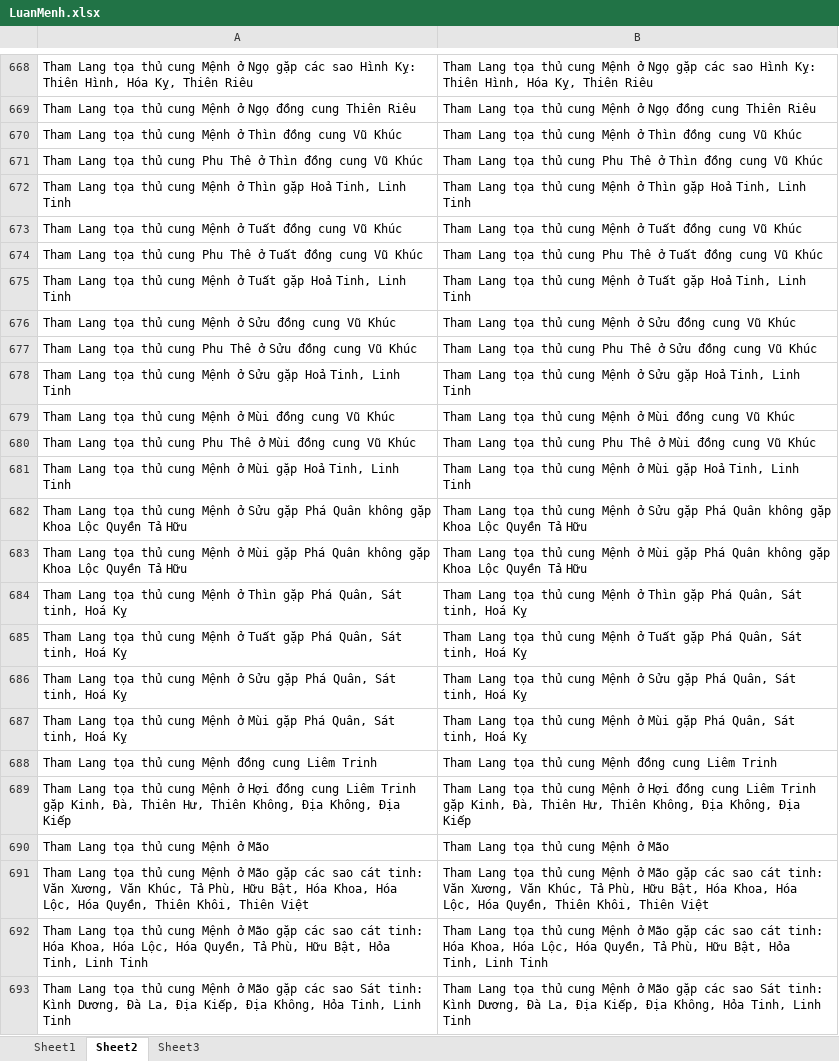
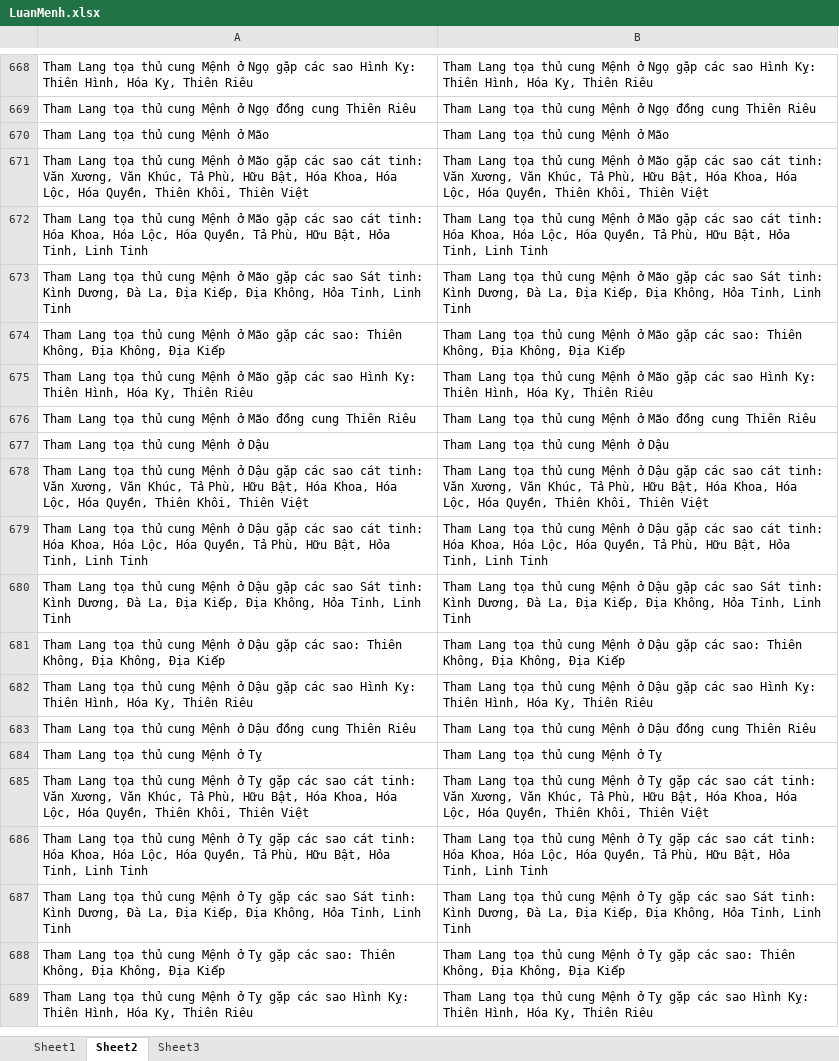
Before and after one commit to Donniehieu/LuanGiaiTuViBacPhai, an Excel workbook: LuanMenh.xlsx, sheet Sheet2, drawn as a sheet; only a part is shown, gaps mark what is left out; the shorter side is filled out with more unchanged rows; values as stored, in another font and other column widths than the file's, no borders; conditional formats not drawn; the diff covers the shown part only; the diff names each change by its address in the sheet, - before the commit and + after, or states it on an @@ line.

Commit message:
Luận Tham Lang

```diff
--- a/LuanMenh.xlsx (sheet Sheet2)
+++ b/LuanMenh.xlsx (sheet Sheet2)
-row 670: Tham Lang tọa thủ cung Mệnh ở Thìn đồng cung Vũ Khúc | Tham Lang tọa thủ cung Mệnh ở Thìn đồng cung Vũ Khúc
-row 671: Tham Lang tọa thủ cung Phu Thê ở Thìn đồng cung Vũ Khúc | Tham Lang tọa thủ cung Phu Thê ở Thìn đồng cung Vũ Khúc
-row 672: Tham Lang tọa thủ cung Mệnh ở Thìn gặp Hoả Tinh, Linh Tinh | Tham Lang tọa thủ cung Mệnh ở Thìn gặp Hoả Tinh, Linh Tinh
-row 673: Tham Lang tọa thủ cung Mệnh ở Tuất đồng cung Vũ Khúc | Tham Lang tọa thủ cung Mệnh ở Tuất đồng cung Vũ Khúc
-row 674: Tham Lang tọa thủ cung Phu Thê ở Tuất đồng cung Vũ Khúc | Tham Lang tọa thủ cung Phu Thê ở Tuất đồng cung Vũ Khúc
-row 675: Tham Lang tọa thủ cung Mệnh ở Tuất gặp Hoả Tinh, Linh Tinh | Tham Lang tọa thủ cung Mệnh ở Tuất gặp Hoả Tinh, Linh Tinh
-row 676: Tham Lang tọa thủ cung Mệnh ở Sửu đồng cung Vũ Khúc | Tham Lang tọa thủ cung Mệnh ở Sửu đồng cung Vũ Khúc
-row 677: Tham Lang tọa thủ cung Phu Thê ở Sửu đồng cung Vũ Khúc | Tham Lang tọa thủ cung Phu Thê ở Sửu đồng cung Vũ Khúc
-row 678: Tham Lang tọa thủ cung Mệnh ở Sửu gặp Hoả Tinh, Linh Tinh | Tham Lang tọa thủ cung Mệnh ở Sửu gặp Hoả Tinh, Linh Tinh
-row 679: Tham Lang tọa thủ cung Mệnh ở Mùi đồng cung Vũ Khúc | Tham Lang tọa thủ cung Mệnh ở Mùi đồng cung Vũ Khúc
-row 680: Tham Lang tọa thủ cung Phu Thê ở Mùi đồng cung Vũ Khúc | Tham Lang tọa thủ cung Phu Thê ở Mùi đồng cung Vũ Khúc
-row 681: Tham Lang tọa thủ cung Mệnh ở Mùi gặp Hoả Tinh, Linh Tinh | Tham Lang tọa thủ cung Mệnh ở Mùi gặp Hoả Tinh, Linh Tinh
-row 682: Tham Lang tọa thủ cung Mệnh ở Sửu gặp Phá Quân không gặp Khoa Lộc Quyền Tả Hữu | Tham Lang tọa thủ cung Mệnh ở Sửu gặp Phá Quân không gặp Khoa Lộc Quyền Tả Hữu
-row 683: Tham Lang tọa thủ cung Mệnh ở Mùi gặp Phá Quân không gặp Khoa Lộc Quyền Tả Hữu | Tham Lang tọa thủ cung Mệnh ở Mùi gặp Phá Quân không gặp Khoa Lộc Quyền Tả Hữu
-row 684: Tham Lang tọa thủ cung Mệnh ở Thìn gặp Phá Quân, Sát tinh, Hoá Kỵ | Tham Lang tọa thủ cung Mệnh ở Thìn gặp Phá Quân, Sát tinh, Hoá Kỵ
-row 685: Tham Lang tọa thủ cung Mệnh ở Tuất gặp Phá Quân, Sát tinh, Hoá Kỵ | Tham Lang tọa thủ cung Mệnh ở Tuất gặp Phá Quân, Sát tinh, Hoá Kỵ
-row 686: Tham Lang tọa thủ cung Mệnh ở Sửu gặp Phá Quân, Sát tinh, Hoá Kỵ | Tham Lang tọa thủ cung Mệnh ở Sửu gặp Phá Quân, Sát tinh, Hoá Kỵ
-row 687: Tham Lang tọa thủ cung Mệnh ở Mùi gặp Phá Quân, Sát tinh, Hoá Kỵ | Tham Lang tọa thủ cung Mệnh ở Mùi gặp Phá Quân, Sát tinh, Hoá Kỵ
-row 688: Tham Lang tọa thủ cung Mệnh đồng cung Liêm Trinh | Tham Lang tọa thủ cung Mệnh đồng cung Liêm Trinh
-row 689: Tham Lang tọa thủ cung Mệnh ở Hợi đồng cung Liêm Trinh gặp Kinh, Đà, Thiên Hư, Thiên Không, Địa Không, Địa Kiếp | Tham Lang tọa thủ cung Mệnh ở Hợi đồng cung Liêm Trinh gặp Kinh, Đà, Thiên Hư, Thiên Không, Địa Không, Địa Kiếp
```
Also changed, not shown: 80 removed rows elsewhere in this sheet, 1 other file.
